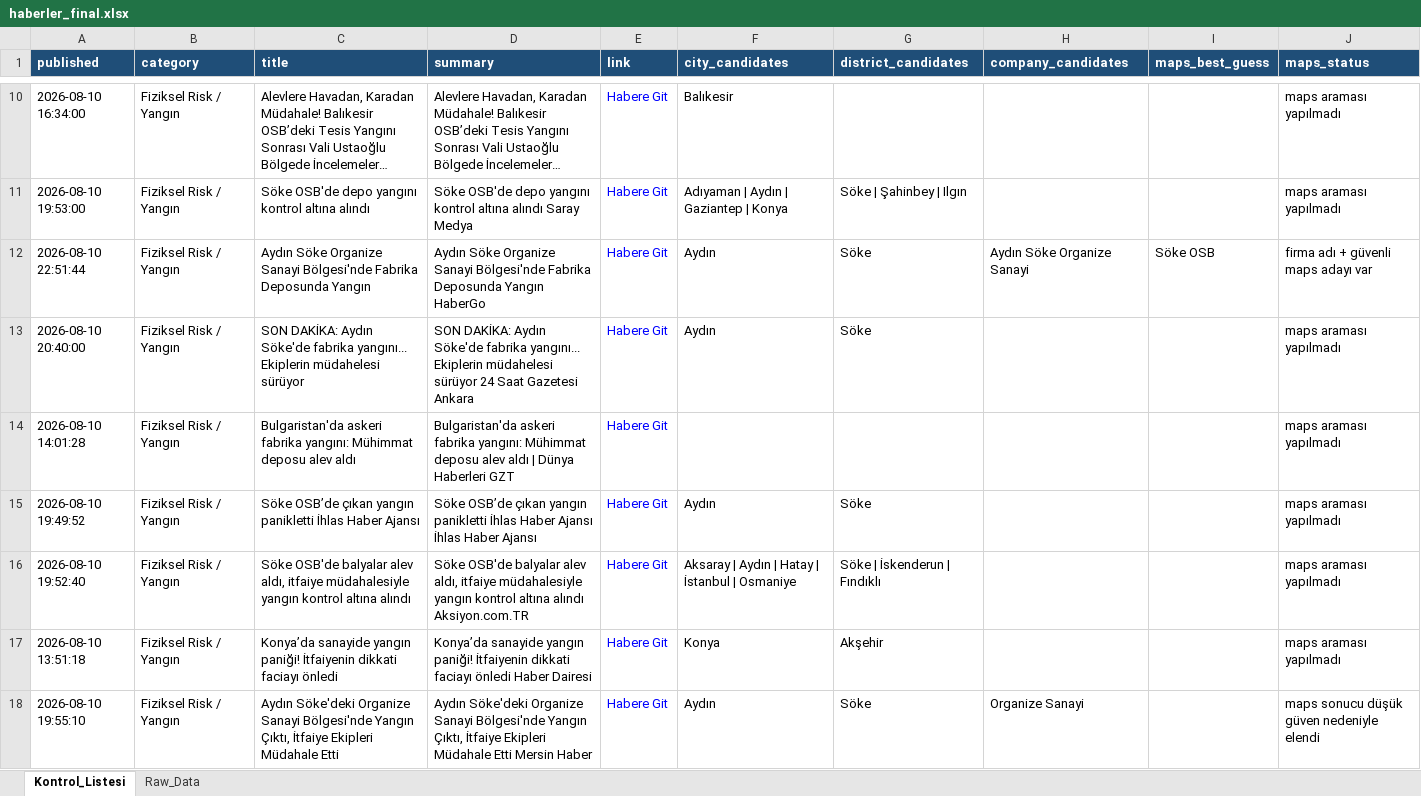
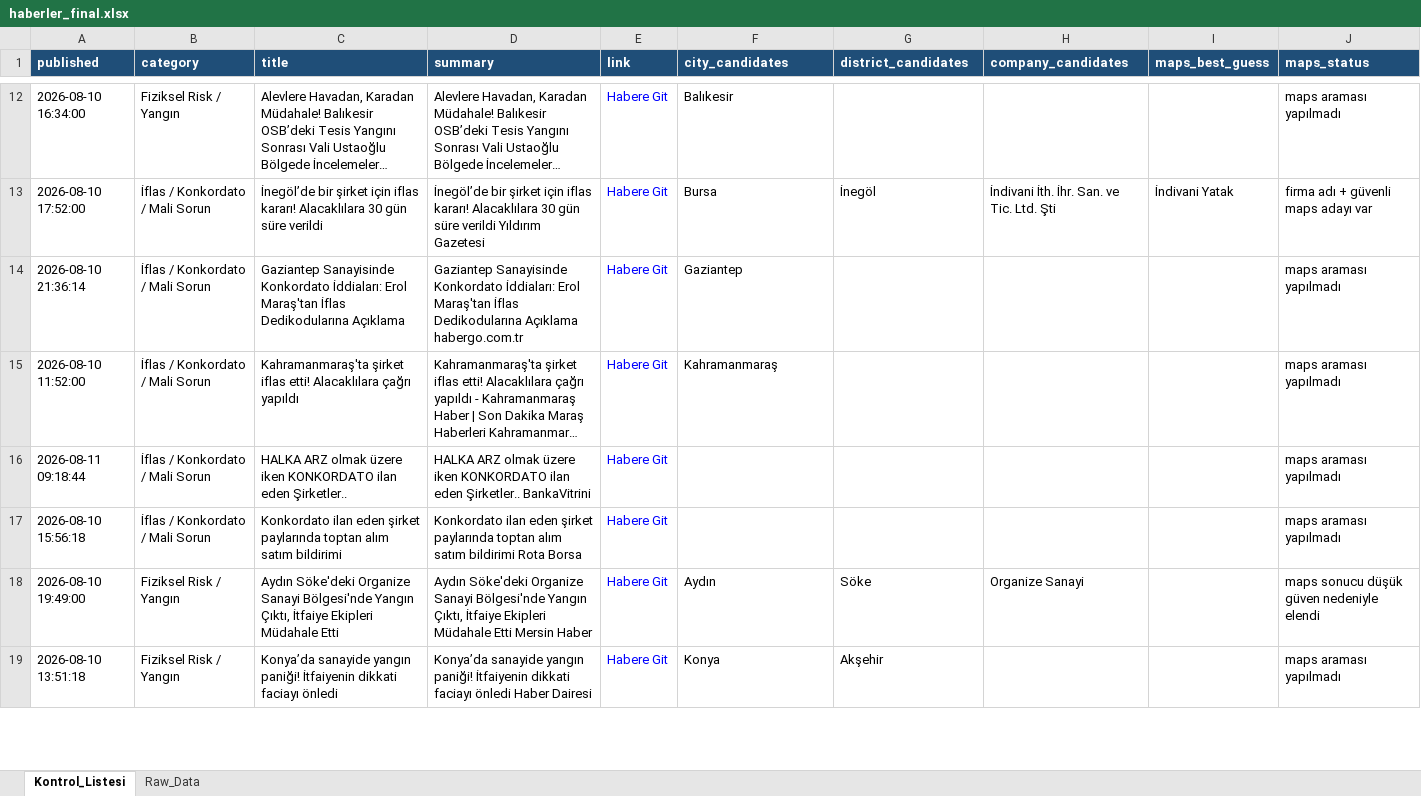
Before and after one commit to 19982109/haber-risk-monitor, an Excel workbook: data/haberler_final.xlsx, sheet Kontrol_Listesi, drawn as a sheet; only a part is shown, gaps mark what is left out; long unchanged cells end in …; values as stored, in another font and other column widths than the file's, no borders; removed rows and columns are numbered as before the commit, all else as after; the diff covers the shown part only; the diff names each change by its address in the sheet, - before the commit and + after, or states it on an @@ line.

```diff
--- a/data/haberler_final.xlsx (sheet Kontrol_Listesi)
+++ b/data/haberler_final.xlsx (sheet Kontrol_Listesi)
-row 11: 2026-08-10 19:53:00 | Fiziksel Risk / Yangın | Söke OSB'de depo yangını kontrol altına alındı | Söke OSB'de depo yangını kontrol altına alındı Saray Medya | Habere Git | Adıyaman | Aydın | Gaziantep | Konya | Söke | Şahinbey | Ilgın |  |  | maps araması yapılmadı
-row 12: 2026-08-10 22:51:44 | Fiziksel Risk / Yangın | Aydın Söke Organize Sanayi Bölgesi'nde Fabrika Deposunda Yangın | Aydın Söke Organize Sanayi Bölgesi'nde Fabrika Deposunda Yangın HaberGo | Habere Git | Aydın | Söke | Aydın Söke Organize Sanayi | Söke OSB | firma adı + güvenli maps adayı var
-row 13: 2026-08-10 20:40:00 | Fiziksel Risk / Yangın | SON DAKİKA: Aydın Söke'de fabrika yangını... Ekiplerin müdahelesi sürüyor | SON DAKİKA: Aydın Söke'de fabrika yangını... Ekiplerin müdahelesi sürüyor 24 Saat Gazetesi Ankara | Habere Git | Aydın | Söke |  |  | maps araması yapılmadı
+row 13: 2026-08-10 17:52:00 | İflas / Konkordato / Mali Sorun | İnegöl’de bir şirket için iflas kararı! Alacaklılara 30 gün süre verildi | İnegöl’de bir şirket için iflas kararı! Alacaklılara 30 gün süre verildi Yıldırım Gazetesi | Habere Git | Bursa | İnegöl | İndivani İth. İhr. San. ve Tic. Ltd. Şti | İndivani Yatak | firma adı + güvenli maps adayı var
+row 14: 2026-08-10 21:36:14 | İflas / Konkordato / Mali Sorun | Gaziantep Sanayisinde Konkordato İddiaları: Erol Maraş'tan İflas Dedikodularına Açıklama | Gaziantep Sanayisinde Konkordato İddiaları: Erol Maraş'tan İflas Dedikodularına Açıklama habergo.com.tr | Habere Git | Gaziantep |  |  |  | maps araması yapılmadı
@@ row 26 moved to row 15: 2026-08-10 11:52:00 @@
+row 16: 2026-08-11 09:18:44 | İflas / Konkordato / Mali Sorun | HALKA ARZ olmak üzere iken KONKORDATO ilan eden Şirketler.. | HALKA ARZ olmak üzere iken KONKORDATO ilan eden Şirketler.. BankaVitrini | Habere Git |  |  |  |  | maps araması yapılmadı
-A17 (published): 2026-08-10 14:01:28
+A17 (published): 2026-08-10 15:56:18
-B17 (category): Fiziksel Risk / Yangın
+B17 (category): İflas / Konkordato / Mali Sorun
-C17 (title): Bulgaristan'da askeri fabrika yangını: Mühimmat deposu alev aldı
+C17 (title): Konkordato ilan eden şirket paylarında toptan alım satım bildirimi
-D17 (summary): Bulgaristan'da askeri fabrika yangını: Mühimmat deposu alev aldı | Dünya Haberleri GZT
+D17 (summary): Konkordato ilan eden şirket paylarında toptan alım satım bildirimi Rota Borsa
-A18 (published): 2026-08-10 19:49:52
+A18 (published): 2026-08-10 19:49:00
-C18 (title): Söke OSB’de çıkan yangın panikletti İhlas Haber Ajansı
+C18 (title): Aydın Söke'deki Organize Sanayi Bölgesi'nde Yangın Çıktı, İtfaiye Ekipleri Müdahale Etti
-D18 (summary): Söke OSB’de çıkan yangın panikletti İhlas Haber Ajansı İhlas Haber Ajansı
+D18 (summary): Aydın Söke'deki Organize Sanayi Bölgesi'nde Yangın Çıktı, İtfaiye Ekipleri Müdahale Etti Mersin Haber
-H18 (company_candidates): (empty)
+H18 (company_candidates): Organize Sanayi
-J18 (maps_status): maps araması yapılmadı
+J18 (maps_status): maps sonucu düşük güven nedeniyle elendi
-row 16: 2026-08-10 19:52:40 | Fiziksel Risk / Yangın | Söke OSB'de balyalar alev aldı, itfaiye müdahalesiyle yangın kontrol altına alındı | Söke OSB'de balyalar alev aldı, itfaiye müdahalesiyle yangın kontrol altına alındı Aksiyon.com.TR | Habere Git | Aksaray | Aydın | Hatay | İstanbul | Osmaniye | Söke | İskenderun | Fındıklı |  |  | maps araması yapılmadı
-row 18: 2026-08-10 19:55:10 | Fiziksel Risk / Yangın | Aydın Söke'deki Organize Sanayi Bölgesi'nde Yangın Çıktı, İtfaiye Ekipleri Müdahale Etti | Aydın Söke'deki Organize Sanayi Bölgesi'nde Yangın Çıktı, İtfaiye Ekipleri Müdahale Etti Mersin Haber | Habere Git | Aydın | Söke | Organize Sanayi |  | maps sonucu düşük güven nedeniyle elendi
```
Also changed, not shown: 6 added rows, 16 removed rows and 40 edited cells elsewhere in this sheet, sheet Raw_Data, 1 other file.
